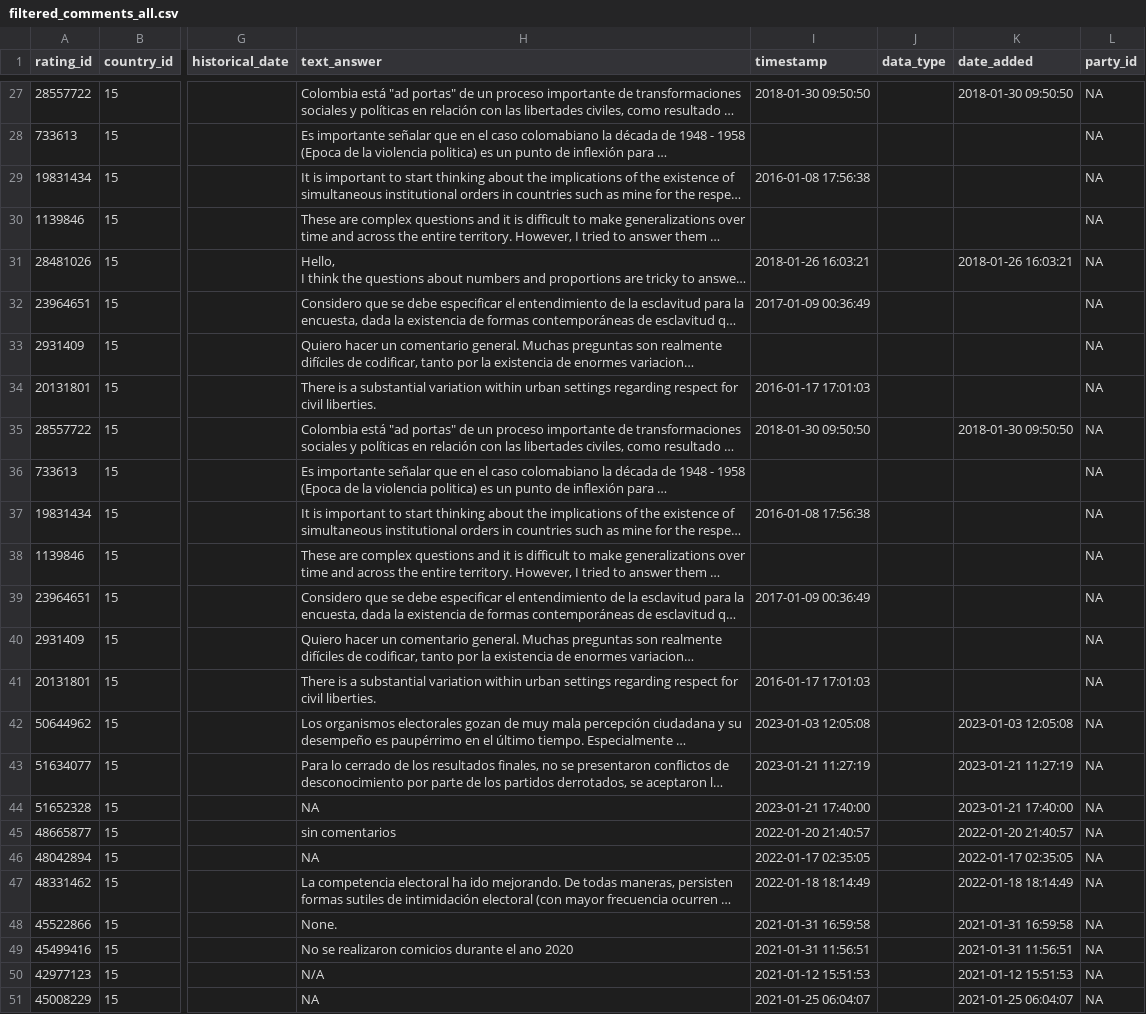
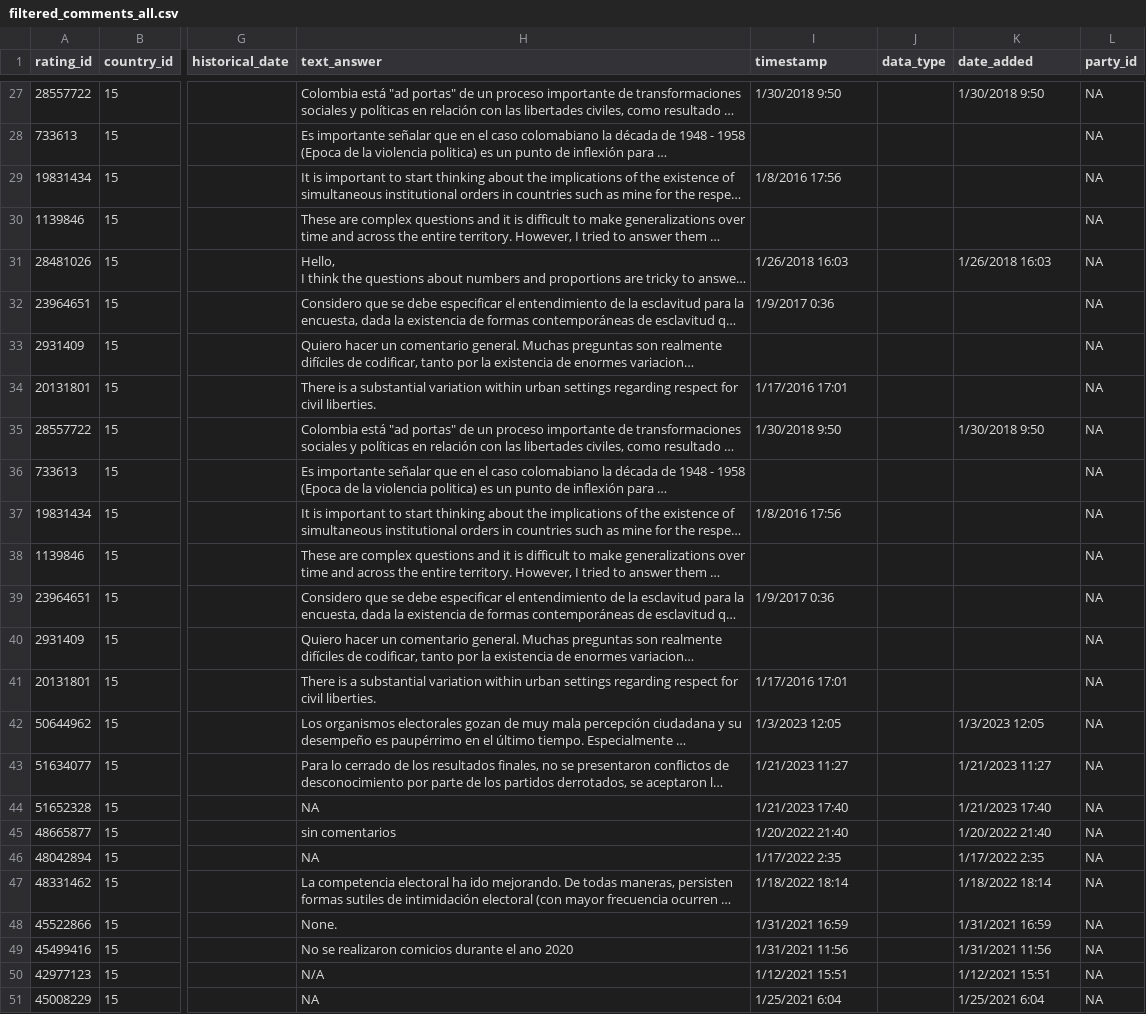
Before and after one commit to pmcquest/snvdem-col, a CSV file: data/Vdem/comments/filtered_comments_all.csv, drawn as a sheet; only a part is shown, gaps mark what is left out; long unchanged cells end in …; the diff covers the shown part only; the diff names each change by its address in the sheet, - before the commit and + after, or states it on an @@ line.

```diff
--- a/data/Vdem/comments/filtered_comments_all.csv
+++ b/data/Vdem/comments/filtered_comments_all.csv
-I27 (timestamp): 2018-01-30 09:50:50
+I27 (timestamp): 1/30/2018 9:50
-K27 (date_added): 2018-01-30 09:50:50
+K27 (date_added): 1/30/2018 9:50
-I29 (timestamp): 2016-01-08 17:56:38
+I29 (timestamp): 1/8/2016 17:56
-I31 (timestamp): 2018-01-26 16:03:21
+I31 (timestamp): 1/26/2018 16:03
-K31 (date_added): 2018-01-26 16:03:21
+K31 (date_added): 1/26/2018 16:03
-I32 (timestamp): 2017-01-09 00:36:49
+I32 (timestamp): 1/9/2017 0:36
-I34 (timestamp): 2016-01-17 17:01:03
+I34 (timestamp): 1/17/2016 17:01
-I35 (timestamp): 2018-01-30 09:50:50
+I35 (timestamp): 1/30/2018 9:50
-K35 (date_added): 2018-01-30 09:50:50
+K35 (date_added): 1/30/2018 9:50
-I37 (timestamp): 2016-01-08 17:56:38
+I37 (timestamp): 1/8/2016 17:56
-I39 (timestamp): 2017-01-09 00:36:49
+I39 (timestamp): 1/9/2017 0:36
-I41 (timestamp): 2016-01-17 17:01:03
+I41 (timestamp): 1/17/2016 17:01
-I42 (timestamp): 2023-01-03 12:05:08
+I42 (timestamp): 1/3/2023 12:05
-K42 (date_added): 2023-01-03 12:05:08
+K42 (date_added): 1/3/2023 12:05
-I43 (timestamp): 2023-01-21 11:27:19
+I43 (timestamp): 1/21/2023 11:27
-K43 (date_added): 2023-01-21 11:27:19
+K43 (date_added): 1/21/2023 11:27
-I44 (timestamp): 2023-01-21 17:40:00
+I44 (timestamp): 1/21/2023 17:40
-K44 (date_added): 2023-01-21 17:40:00
+K44 (date_added): 1/21/2023 17:40
-I45 (timestamp): 2022-01-20 21:40:57
+I45 (timestamp): 1/20/2022 21:40
-K45 (date_added): 2022-01-20 21:40:57
+K45 (date_added): 1/20/2022 21:40
-I46 (timestamp): 2022-01-17 02:35:05
+I46 (timestamp): 1/17/2022 2:35
-K46 (date_added): 2022-01-17 02:35:05
+K46 (date_added): 1/17/2022 2:35
-I47 (timestamp): 2022-01-18 18:14:49
+I47 (timestamp): 1/18/2022 18:14
-K47 (date_added): 2022-01-18 18:14:49
+K47 (date_added): 1/18/2022 18:14
-I48 (timestamp): 2021-01-31 16:59:58
+I48 (timestamp): 1/31/2021 16:59
-K48 (date_added): 2021-01-31 16:59:58
+K48 (date_added): 1/31/2021 16:59
-I49 (timestamp): 2021-01-31 11:56:51
+I49 (timestamp): 1/31/2021 11:56
-K49 (date_added): 2021-01-31 11:56:51
+K49 (date_added): 1/31/2021 11:56
-I50 (timestamp): 2021-01-12 15:51:53
+I50 (timestamp): 1/12/2021 15:51
-K50 (date_added): 2021-01-12 15:51:53
+K50 (date_added): 1/12/2021 15:51
-I51 (timestamp): 2021-01-25 06:04:07
+I51 (timestamp): 1/25/2021 6:04
-K51 (date_added): 2021-01-25 06:04:07
+K51 (date_added): 1/25/2021 6:04
```
Also changed, not shown: 161 edited cells elsewhere in this file, 18 other files.
